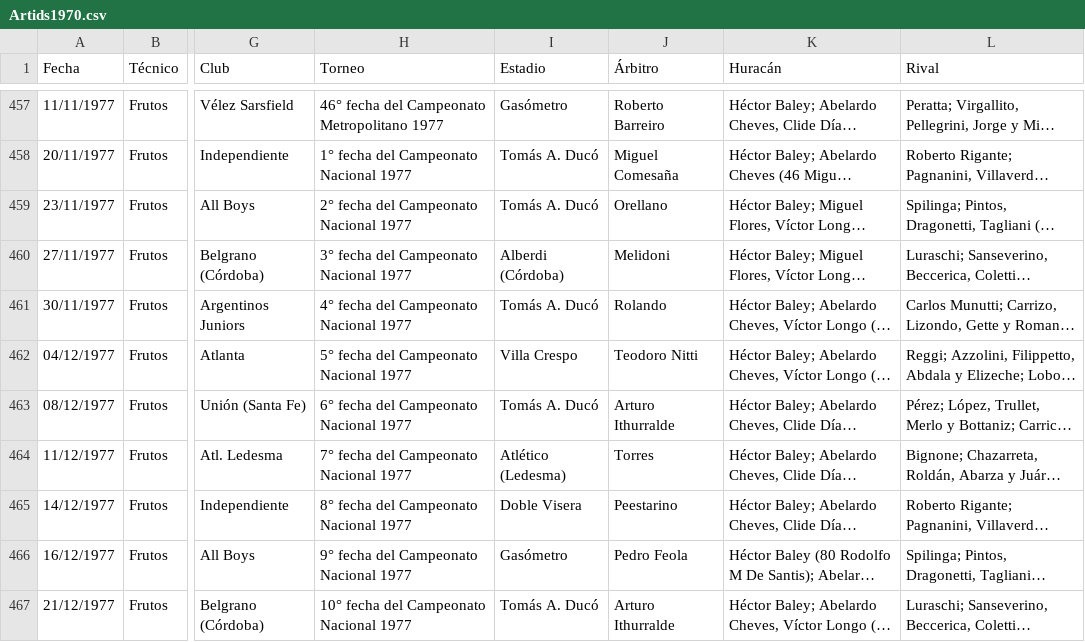
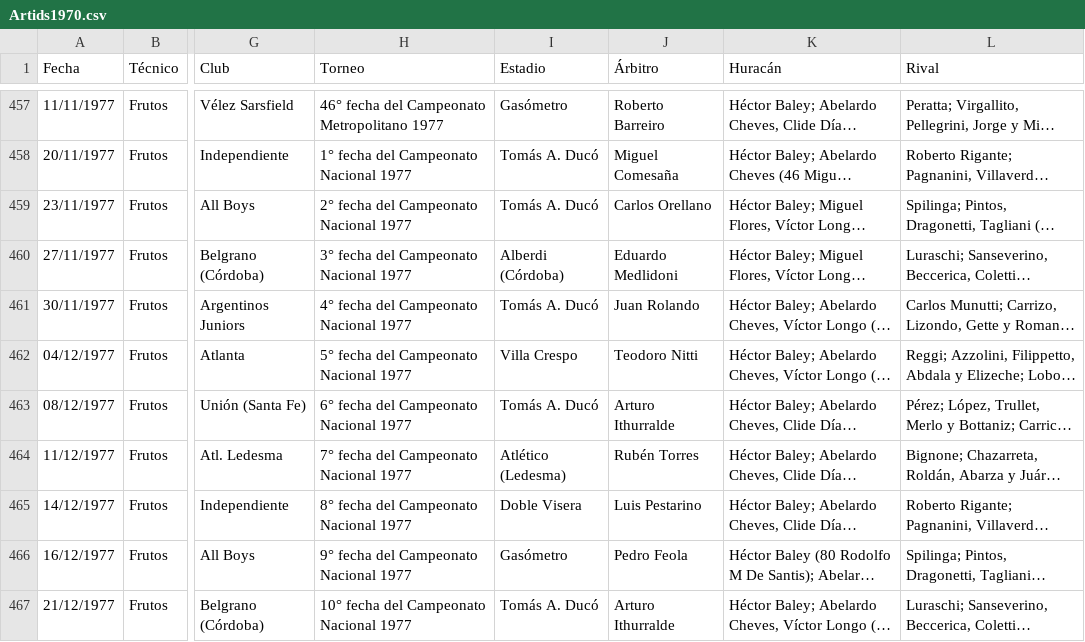
Before and after one commit to globopedia/Artids, a CSV file: Artids1970.csv, drawn as a sheet; only a part is shown, gaps mark what is left out; long unchanged cells end in …; the diff covers the shown part only; the diff names each change by its address in the sheet, - before the commit and + after, or states it on an @@ line.

```diff
--- a/Artids1970.csv
+++ b/Artids1970.csv
-J459 (Árbitro): Orellano
+J459 (Árbitro): Carlos Orellano
-J460 (Árbitro): Melidoni
+J460 (Árbitro): Eduardo Medlidoni
-J461 (Árbitro): Rolando
+J461 (Árbitro): Juan Rolando
-J464 (Árbitro): Torres
+J464 (Árbitro): Rubén Torres
-J465 (Árbitro): Peestarino
+J465 (Árbitro): Luis Pestarino
```
Also changed, not shown: 32 edited cells elsewhere in this file.
